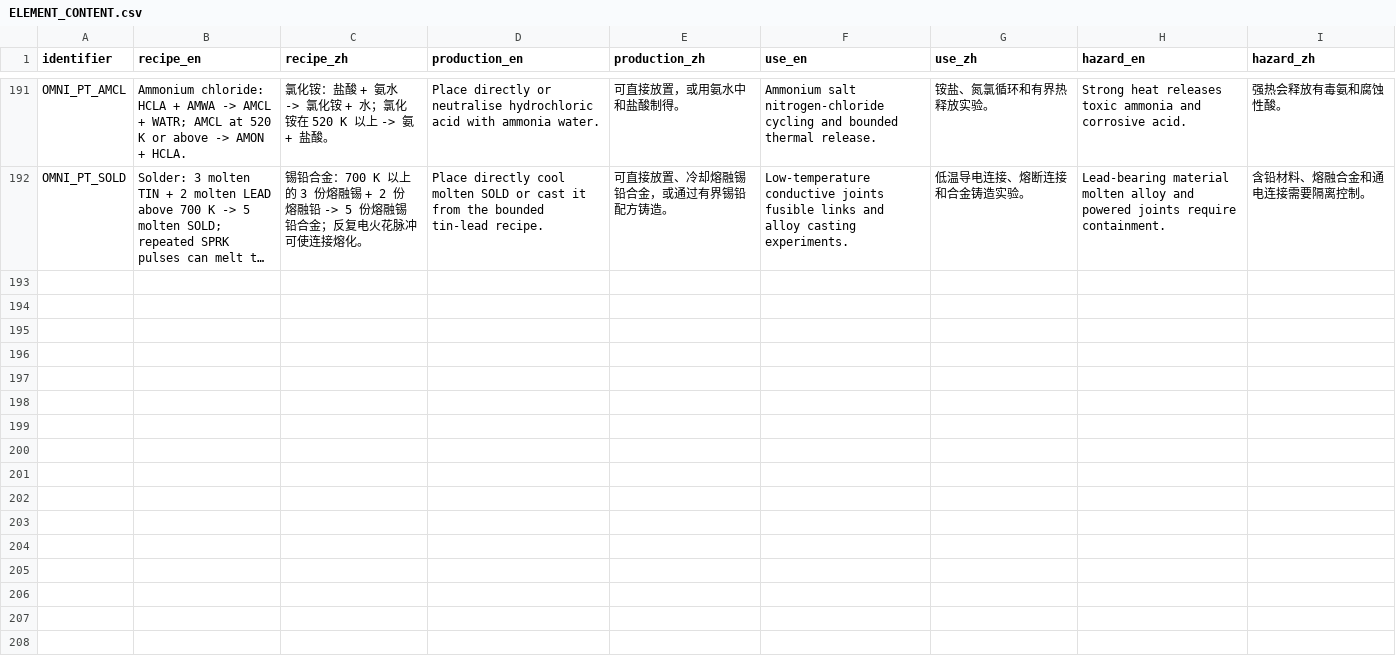
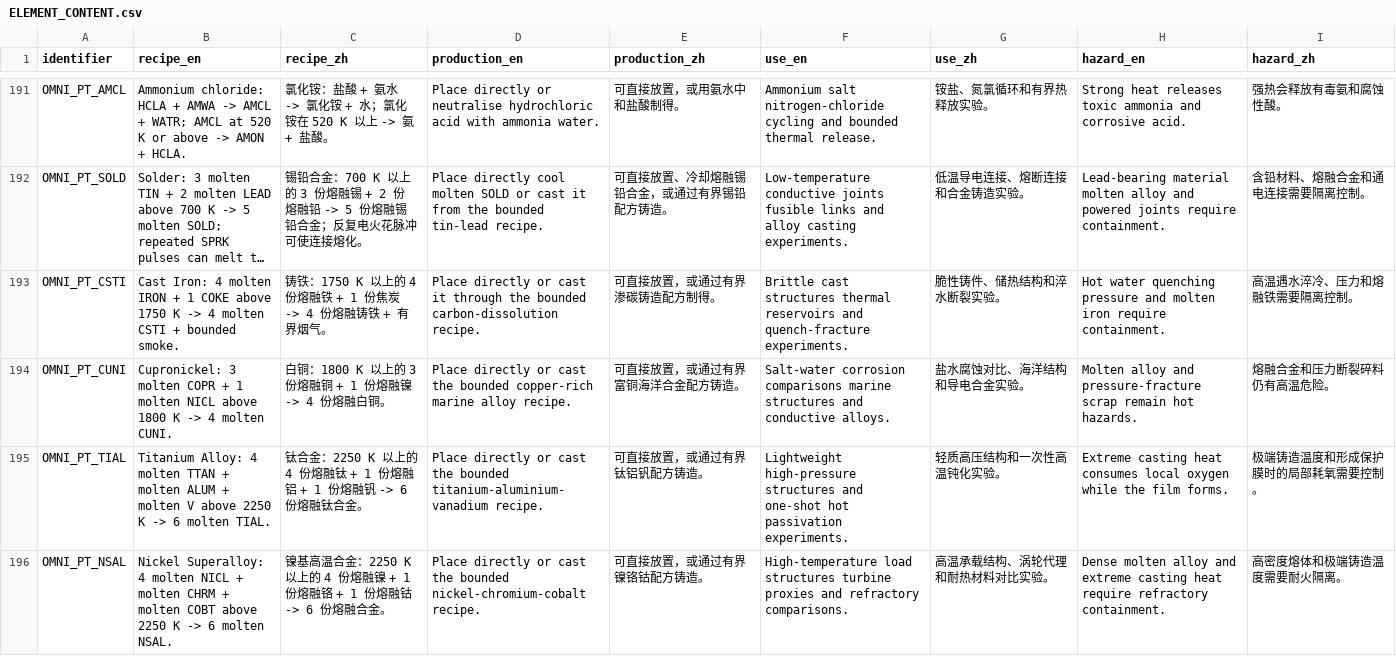
Before and after one commit to KRhad/TPT-ZH-OmniPack, a CSV file: docs/ELEMENT_CONTENT.csv, drawn as a sheet; only a part is shown, gaps mark what is left out; long unchanged cells end in …; the diff covers the shown part only; the diff names each change by its address in the sheet, - before the commit and + after, or states it on an @@ line.

```diff
--- a/docs/ELEMENT_CONTENT.csv
+++ b/docs/ELEMENT_CONTENT.csv
+row 193: OMNI_PT_CSTI | Cast Iron: 4 molten IRON + 1 COKE above 1750 K -> 4 molten CSTI + bounded smoke. | 铸铁：1750 K 以上的 4 份熔融铁 + 1 份焦炭 -> 4 份熔融铸铁 + 有界烟气。 | Place directly or cast it through the bounded carbon-dissolution recipe. | 可直接放置，或通过有界渗碳铸造配方制得。 | Brittle cast structures thermal reservoirs and quench-fracture experiments. | 脆性铸件、储热结构和淬水断裂实验。 | Hot water quenching pressure and molten iron require containment. | 高温遇水淬冷、压力和熔融铁需要隔离控制。
+row 194: OMNI_PT_CUNI | Cupronickel: 3 molten COPR + 1 molten NICL above 1800 K -> 4 molten CUNI. | 白铜：1800 K 以上的 3 份熔融铜 + 1 份熔融镍 -> 4 份熔融白铜。 | Place directly or cast the bounded copper-rich marine alloy recipe. | 可直接放置，或通过有界富铜海洋合金配方铸造。 | Salt-water corrosion comparisons marine structures and conductive alloys. | 盐水腐蚀对比、海洋结构和导电合金实验。 | Molten alloy and pressure-fracture scrap remain hot hazards. | 熔融合金和压力断裂碎料仍有高温危险。
+row 195: OMNI_PT_TIAL | Titanium Alloy: 4 molten TTAN + molten ALUM + molten V above 2250 K -> 6 molten TIAL. | 钛合金：2250 K 以上的 4 份熔融钛 + 1 份熔融铝 + 1 份熔融钒 -> 6 份熔融钛合金。 | Place directly or cast the bounded titanium-aluminium-vanadium recipe. | 可直接放置，或通过有界钛铝钒配方铸造。 | Lightweight high-pressure structures and one-shot hot passivation experiments. | 轻质高压结构和一次性高温钝化实验。 | Extreme casting heat consumes local oxygen while the film forms. | 极端铸造温度和形成保护膜时的局部耗氧需要控制。
+row 196: OMNI_PT_NSAL | Nickel Superalloy: 4 molten NICL + molten CHRM + molten COBT above 2250 K -> 6 molten NSAL. | 镍基高温合金：2250 K 以上的 4 份熔融镍 + 1 份熔融铬 + 1 份熔融钴 -> 6 份熔融合金。 | Place directly or cast the bounded nickel-chromium-cobalt recipe. | 可直接放置，或通过有界镍铬钴配方铸造。 | High-temperature load structures turbine proxies and refractory comparisons. | 高温承载结构、涡轮代理和耐热材料对比实验。 | Dense molten alloy and extreme casting heat require refractory containment. | 高密度熔体和极端铸造温度需要耐火隔离。
```
Also changed, not shown: 4 added rows elsewhere in this file, docs/ELEMENT_USAGE_MATRIX.csv, docs/REACTION_REGISTRY.csv, 45 other files.
